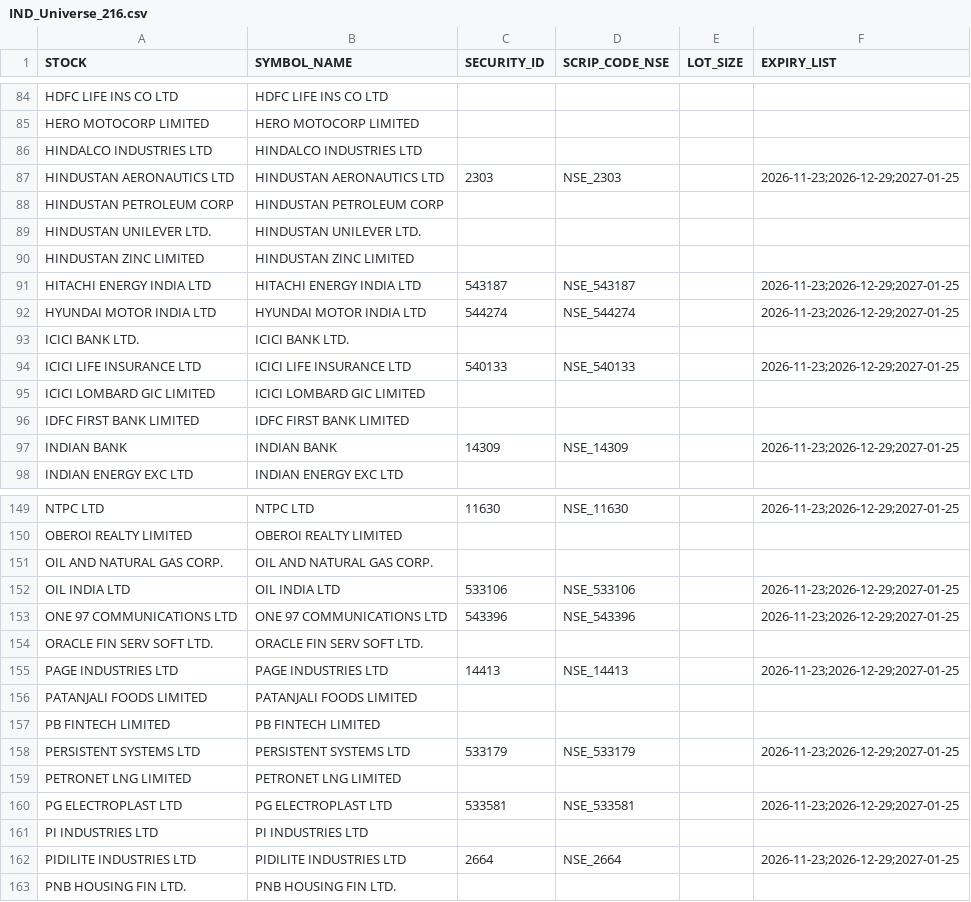
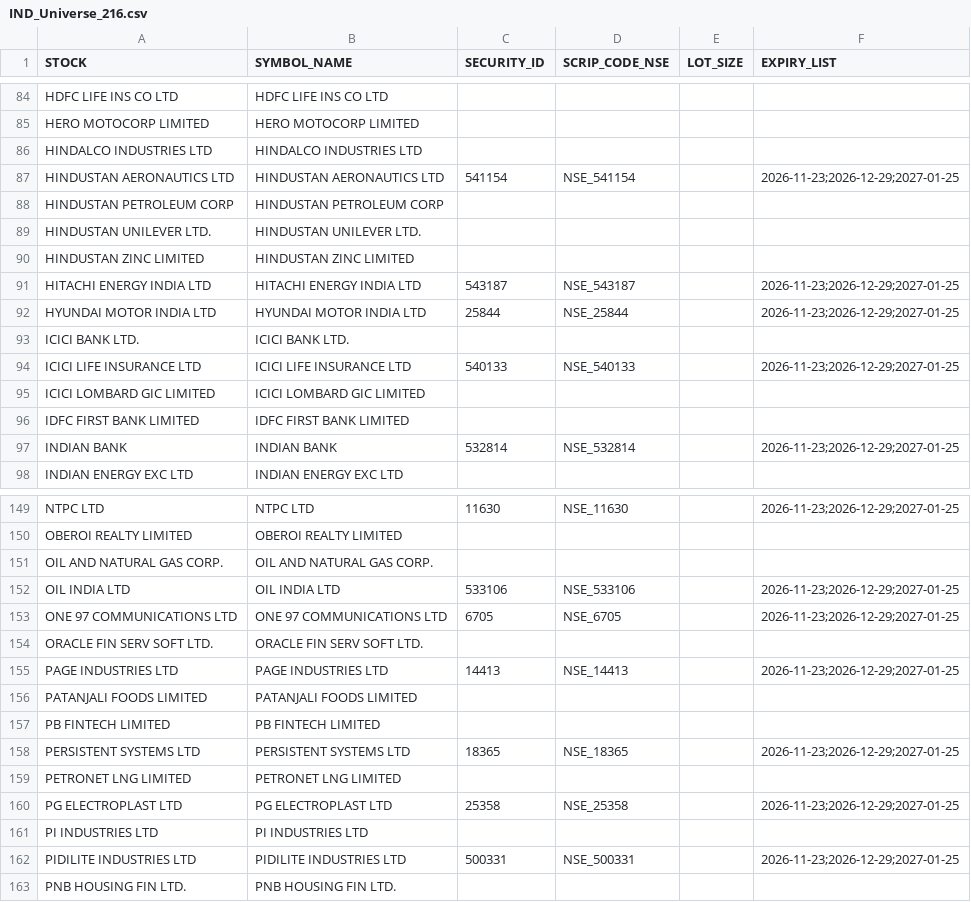
Before and after one commit to shyammishra001/suggestion, a CSV file: IND_Universe_216.csv, drawn as a sheet; only a part is shown, gaps mark what is left out; the diff covers the shown part only.

```diff
--- a/IND_Universe_216.csv
+++ b/IND_Universe_216.csv
@@ -86,3 +86,3 @@ HERO MOTOCORP LIMITED,HERO MOTOCORP LIMITED,,,,
 HINDALCO  INDUSTRIES  LTD,HINDALCO  INDUSTRIES  LTD,,,,
-HINDUSTAN AERONAUTICS LTD,HINDUSTAN AERONAUTICS LTD,2303,NSE_2303,,2026-11-23;2026-12-29;2027-01-25
+HINDUSTAN AERONAUTICS LTD,HINDUSTAN AERONAUTICS LTD,541154,NSE_541154,,2026-11-23;2026-12-29;2027-01-25
 HINDUSTAN PETROLEUM CORP,HINDUSTAN PETROLEUM CORP,,,,
@@ -91,3 +91,3 @@ HINDUSTAN ZINC LIMITED,HINDUSTAN ZINC LIMITED,,,,
 HITACHI ENERGY INDIA LTD,HITACHI ENERGY INDIA LTD,543187,NSE_543187,,2026-11-23;2026-12-29;2027-01-25
-HYUNDAI MOTOR INDIA LTD,HYUNDAI MOTOR INDIA LTD,544274,NSE_544274,,2026-11-23;2026-12-29;2027-01-25
+HYUNDAI MOTOR INDIA LTD,HYUNDAI MOTOR INDIA LTD,25844,NSE_25844,,2026-11-23;2026-12-29;2027-01-25
 ICICI BANK LTD.,ICICI BANK LTD.,,,,
@@ -96,3 +96,3 @@ ICICI LOMBARD GIC LIMITED,ICICI LOMBARD GIC LIMITED,,,,
 IDFC FIRST BANK LIMITED,IDFC FIRST BANK LIMITED,,,,
-INDIAN BANK,INDIAN BANK,14309,NSE_14309,,2026-11-23;2026-12-29;2027-01-25
+INDIAN BANK,INDIAN BANK,532814,NSE_532814,,2026-11-23;2026-12-29;2027-01-25
 INDIAN ENERGY EXC LTD,INDIAN ENERGY EXC LTD,,,,
@@ -152,3 +152,3 @@ OIL AND NATURAL GAS CORP.,OIL AND NATURAL GAS CORP.,,,,
 OIL INDIA LTD,OIL INDIA LTD,533106,NSE_533106,,2026-11-23;2026-12-29;2027-01-25
-ONE 97 COMMUNICATIONS LTD,ONE 97 COMMUNICATIONS LTD,543396,NSE_543396,,2026-11-23;2026-12-29;2027-01-25
+ONE 97 COMMUNICATIONS LTD,ONE 97 COMMUNICATIONS LTD,6705,NSE_6705,,2026-11-23;2026-12-29;2027-01-25
 ORACLE FIN SERV SOFT LTD.,ORACLE FIN SERV SOFT LTD.,,,,
@@ -157,7 +157,7 @@ PATANJALI FOODS LIMITED,PATANJALI FOODS LIMITED,,,,
 PB FINTECH LIMITED,PB FINTECH LIMITED,,,,
-PERSISTENT SYSTEMS LTD,PERSISTENT SYSTEMS LTD,533179,NSE_533179,,2026-11-23;2026-12-29;2027-01-25
+PERSISTENT SYSTEMS LTD,PERSISTENT SYSTEMS LTD,18365,NSE_18365,,2026-11-23;2026-12-29;2027-01-25
 PETRONET LNG LIMITED,PETRONET LNG LIMITED,,,,
-PG ELECTROPLAST LTD,PG ELECTROPLAST LTD,533581,NSE_533581,,2026-11-23;2026-12-29;2027-01-25
+PG ELECTROPLAST LTD,PG ELECTROPLAST LTD,25358,NSE_25358,,2026-11-23;2026-12-29;2027-01-25
 PI INDUSTRIES LTD,PI INDUSTRIES LTD,,,,
-PIDILITE INDUSTRIES LTD,PIDILITE INDUSTRIES LTD,2664,NSE_2664,,2026-11-23;2026-12-29;2027-01-25
+PIDILITE INDUSTRIES LTD,PIDILITE INDUSTRIES LTD,500331,NSE_500331,,2026-11-23;2026-12-29;2027-01-25
 PNB HOUSING FIN LTD.,PNB HOUSING FIN LTD.,,,,
```
Also changed, not shown: 52 edited cells elsewhere in this file.
